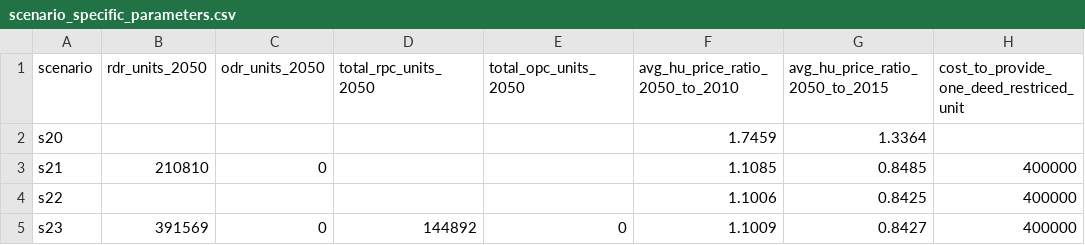
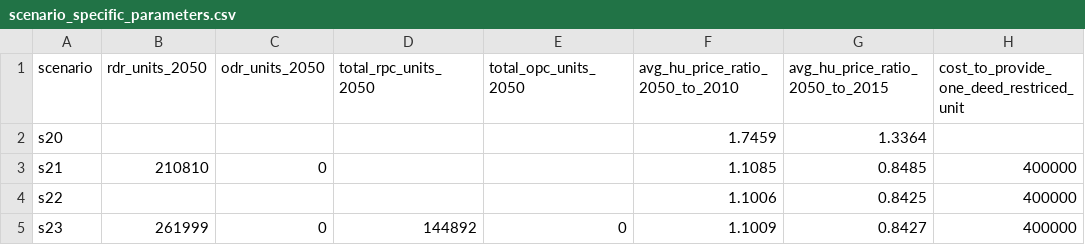
Before and after one commit to BayAreaMetro/regional_forecast, a CSV file: housing_income_share_metric/scenario_specific_parameters.csv, drawn as a sheet; only a part is shown; the diff names each change by its address in the sheet, - before the commit and + after, or states it on an @@ line.

Commit message:
Update param inputs and export summary files

```diff
--- a/housing_income_share_metric/scenario_specific_parameters.csv
+++ b/housing_income_share_metric/scenario_specific_parameters.csv
-B5 (rdr_units_2050): 391569
+B5 (rdr_units_2050): 261999
```
Also changed, not shown: 3 other files.
